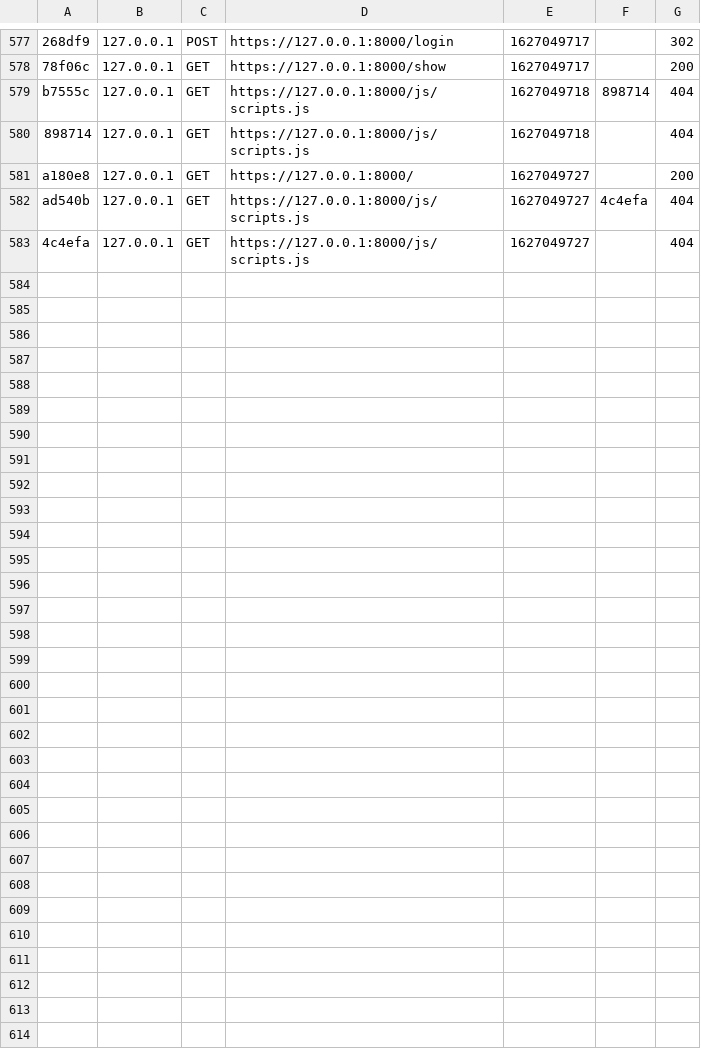
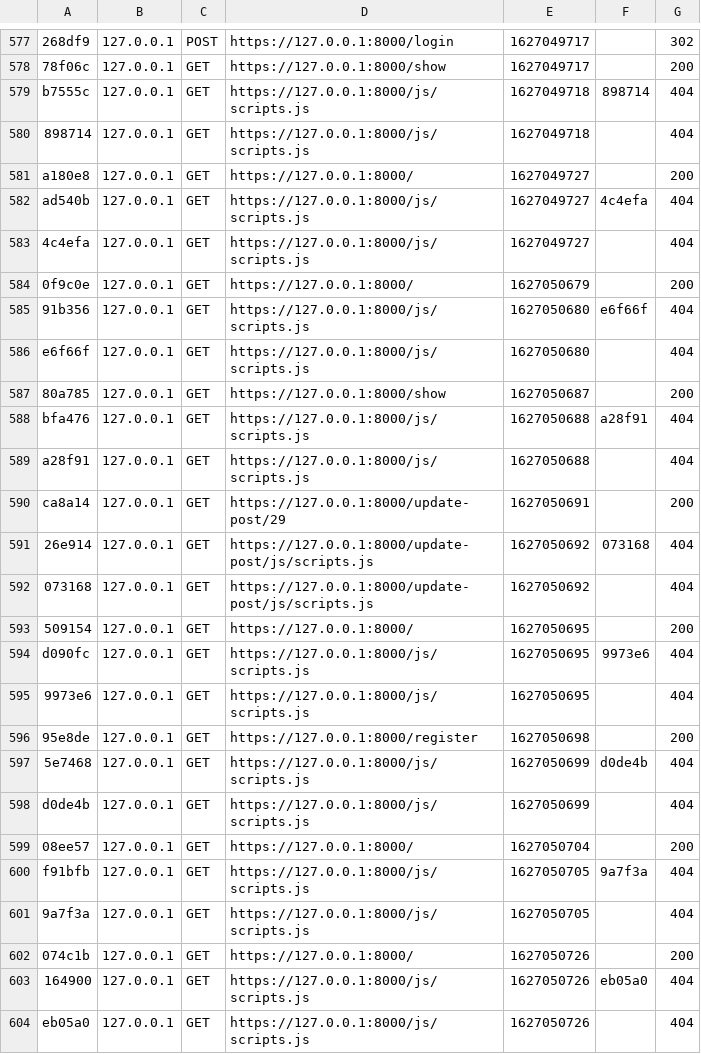
Before and after one commit to maljedaili/tarafotonew, a CSV file: var/cache/dev/profiler/index.csv, drawn as a sheet; only a part is shown, gaps mark what is left out; the diff names each change by its address in the sheet, - before the commit and + after, or states it on an @@ line.

```diff
--- a/var/cache/dev/profiler/index.csv
+++ b/var/cache/dev/profiler/index.csv
+row 584: 0f9c0e | 127.0.0.1 | GET | https://127.0.0.1:8000/ | 1627050679 |  | 200
+row 585: 91b356 | 127.0.0.1 | GET | https://127.0.0.1:8000/js/scripts.js | 1627050680 | e6f66f | 404
+row 586: e6f66f | 127.0.0.1 | GET | https://127.0.0.1:8000/js/scripts.js | 1627050680 |  | 404
+row 587: 80a785 | 127.0.0.1 | GET | https://127.0.0.1:8000/show | 1627050687 |  | 200
+row 588: bfa476 | 127.0.0.1 | GET | https://127.0.0.1:8000/js/scripts.js | 1627050688 | a28f91 | 404
+row 589: a28f91 | 127.0.0.1 | GET | https://127.0.0.1:8000/js/scripts.js | 1627050688 |  | 404
+row 590: ca8a14 | 127.0.0.1 | GET | https://127.0.0.1:8000/update-post/29 | 1627050691 |  | 200
+row 591: 26e914 | 127.0.0.1 | GET | https://127.0.0.1:8000/update-post/js/scripts.js | 1627050692 | 073168 | 404
+row 592: 073168 | 127.0.0.1 | GET | https://127.0.0.1:8000/update-post/js/scripts.js | 1627050692 |  | 404
+row 593: 509154 | 127.0.0.1 | GET | https://127.0.0.1:8000/ | 1627050695 |  | 200
+row 594: d090fc | 127.0.0.1 | GET | https://127.0.0.1:8000/js/scripts.js | 1627050695 | 9973e6 | 404
+row 595: 9973e6 | 127.0.0.1 | GET | https://127.0.0.1:8000/js/scripts.js | 1627050695 |  | 404
+row 596: 95e8de | 127.0.0.1 | GET | https://127.0.0.1:8000/register | 1627050698 |  | 200
+row 597: 5e7468 | 127.0.0.1 | GET | https://127.0.0.1:8000/js/scripts.js | 1627050699 | d0de4b | 404
+row 598: d0de4b | 127.0.0.1 | GET | https://127.0.0.1:8000/js/scripts.js | 1627050699 |  | 404
+row 599: 08ee57 | 127.0.0.1 | GET | https://127.0.0.1:8000/ | 1627050704 |  | 200
+row 600: f91bfb | 127.0.0.1 | GET | https://127.0.0.1:8000/js/scripts.js | 1627050705 | 9a7f3a | 404
+row 601: 9a7f3a | 127.0.0.1 | GET | https://127.0.0.1:8000/js/scripts.js | 1627050705 |  | 404
+row 602: 074c1b | 127.0.0.1 | GET | https://127.0.0.1:8000/ | 1627050726 |  | 200
+row 603: 164900 | 127.0.0.1 | GET | https://127.0.0.1:8000/js/scripts.js | 1627050726 | eb05a0 | 404
+row 604: eb05a0 | 127.0.0.1 | GET | https://127.0.0.1:8000/js/scripts.js | 1627050726 |  | 404
```
Also changed, not shown: 1 other file.
